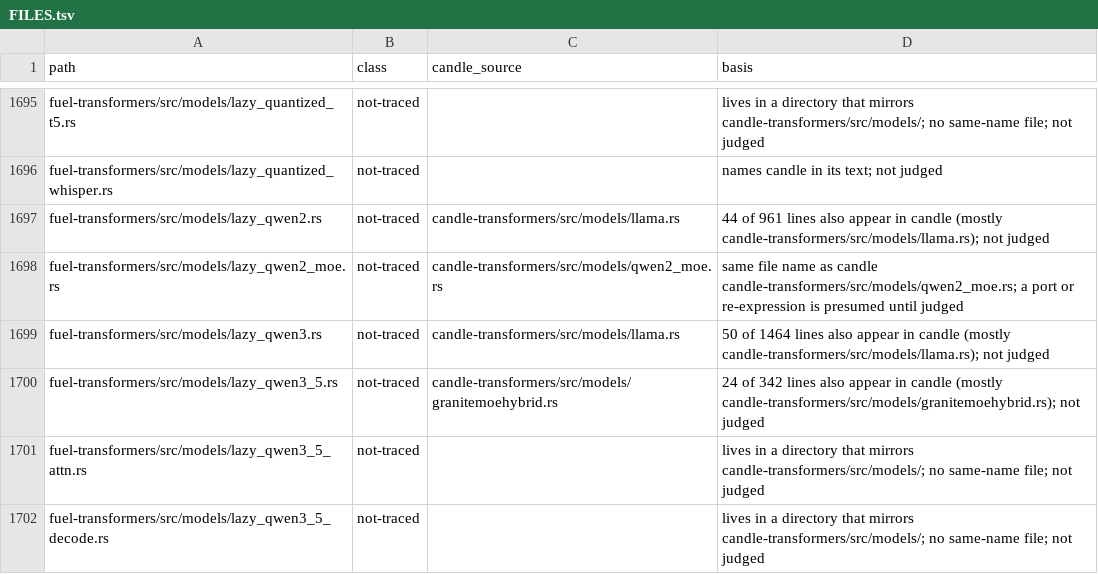
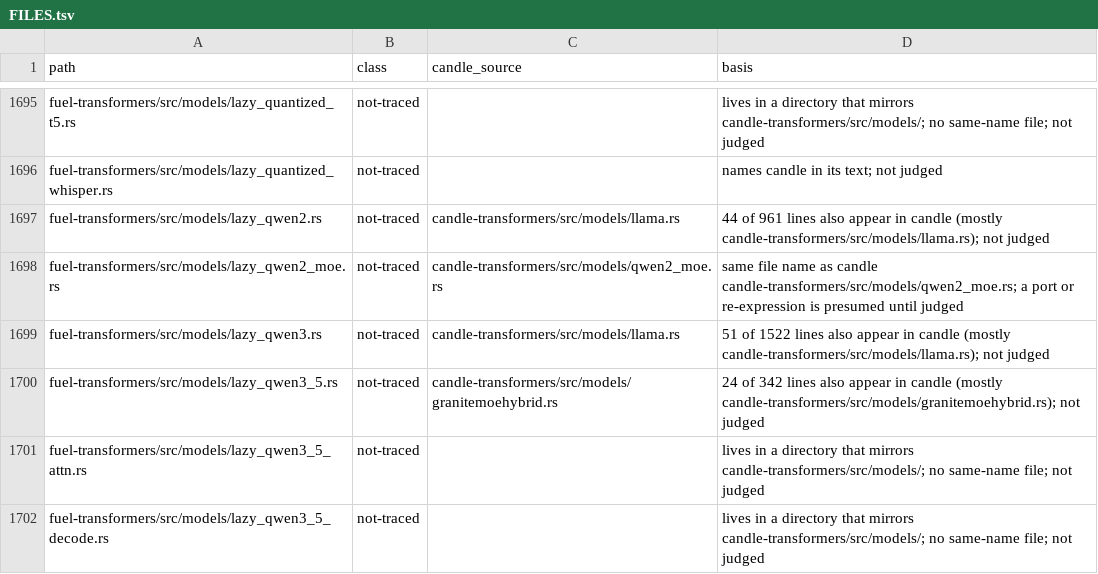
Before and after one commit to ThinkersJournal/fuel, a TSV file: docs/provenance/FILES.tsv, drawn as a sheet; only a part is shown, gaps mark what is left out.

```diff
--- a/docs/provenance/FILES.tsv
+++ b/docs/provenance/FILES.tsv
@@ -1698,3 +1698,3 @@ fuel-transformers/src/models/lazy_qwen2.rs	not-traced	candle-transformers/src/mo
 fuel-transformers/src/models/lazy_qwen2_moe.rs	not-traced	candle-transformers/src/models/qwen2_moe.rs	same file name as candle candle-transformers/src/models/qwen2_moe.rs; a port or re-expression is presumed until judged
-fuel-transformers/src/models/lazy_qwen3.rs	not-traced	candle-transformers/src/models/llama.rs	50 of 1464 lines also appear in candle (mostly candle-transformers/src/models/llama.rs); not judged
+fuel-transformers/src/models/lazy_qwen3.rs	not-traced	candle-transformers/src/models/llama.rs	51 of 1522 lines also appear in candle (mostly candle-transformers/src/models/llama.rs); not judged
 fuel-transformers/src/models/lazy_qwen3_5.rs	not-traced	candle-transformers/src/models/granitemoehybrid.rs	24 of 342 lines also appear in candle (mostly candle-transformers/src/models/granitemoehybrid.rs); not judged
```
Also changed, not shown: 6 other files.
